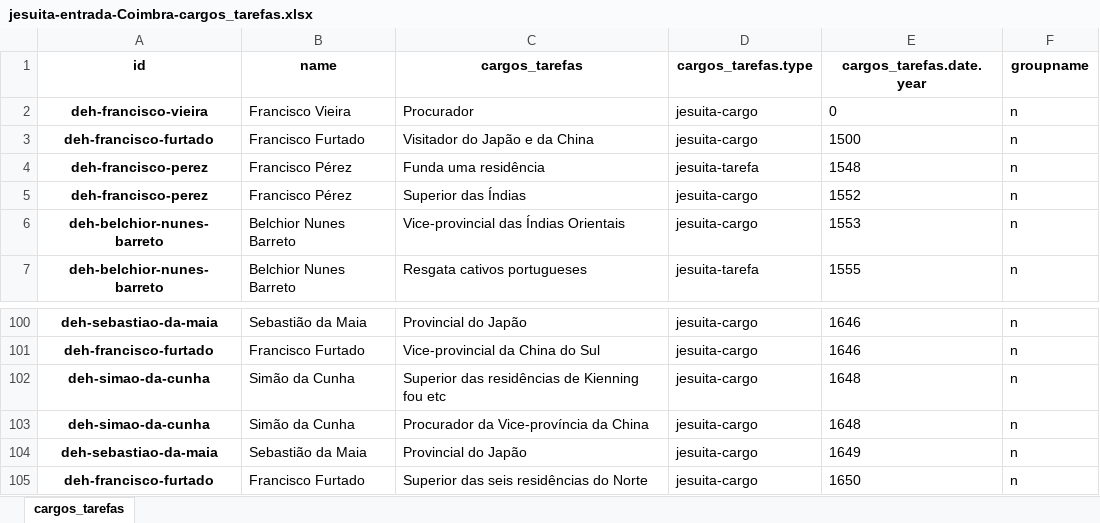
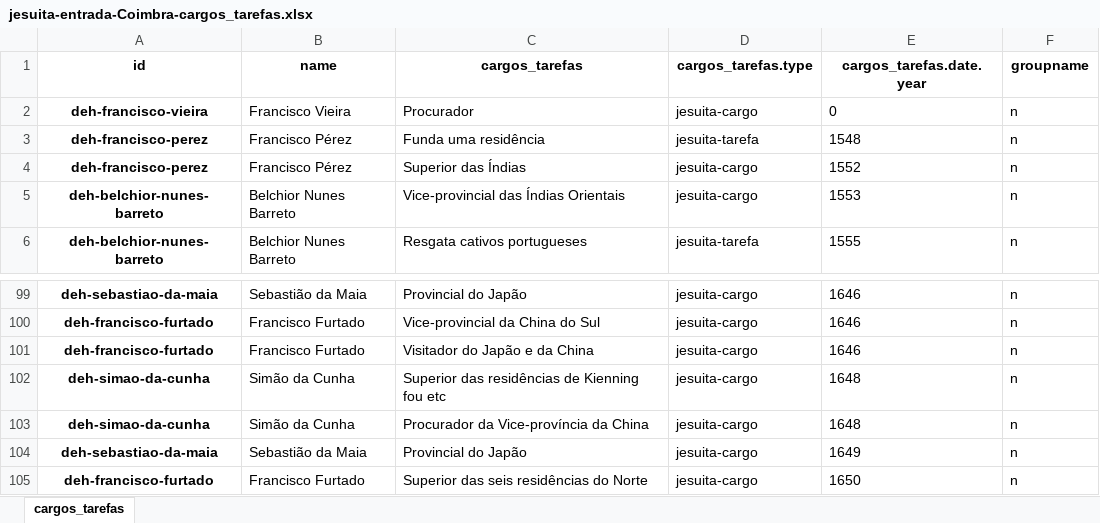
Before and after one commit to joaquimrcarvalho/dehergne-locations, an Excel workbook: inferences/jesuita-entrada-Coimbra-cargos_tarefas.xlsx, sheet cargos_tarefas, drawn as a sheet; only a part is shown, gaps mark what is left out; values as stored, in another font and other column widths than the file's, no borders; removed rows and columns are numbered as before the commit, all else as after; the diff names each change by its address in the sheet, - before the commit and + after, or states it on an @@ line.

```diff
--- a/inferences/jesuita-entrada-Coimbra-cargos_tarefas.xlsx (sheet cargos_tarefas)
+++ b/inferences/jesuita-entrada-Coimbra-cargos_tarefas.xlsx (sheet cargos_tarefas)
-row 3: deh-francisco-furtado | Francisco Furtado | Visitador do Japão e da China | jesuita-cargo | 1500 | n
+row 101: deh-francisco-furtado | Francisco Furtado | Visitador do Japão e da China | jesuita-cargo | 1646 | n
```
Also changed, not shown: inferences/jesuita-entrada-Coimbra-extra_info.xlsx, inferences/jesuitas-entrada-desc.xlsx, 11 other files.
